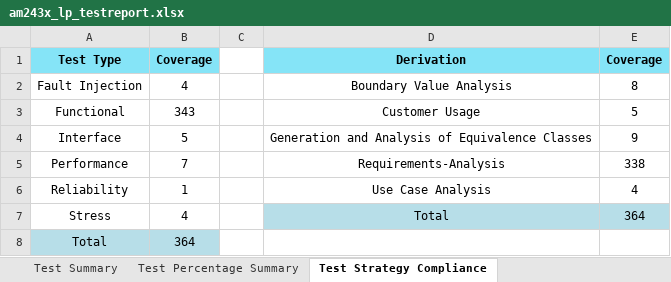
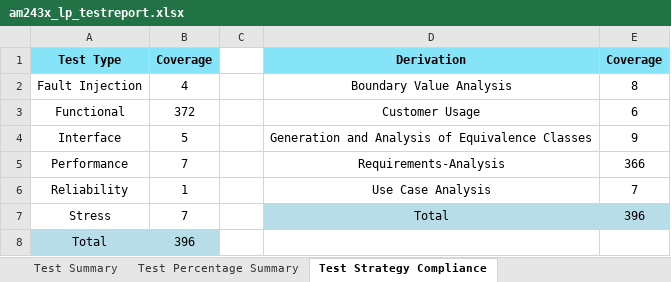
Before and after one commit to TexasInstruments/mcupsdk-core, an Excel workbook: docs/am64x_am243x/am243x_lp_testreport.xlsx, sheet Test Strategy Compliance, drawn as a sheet; values as stored, in another font and other column widths than the file's, no borders; the diff names each change by its address in the sheet, - before the commit and + after, or states it on an @@ line.

Commit message:
am64x/am243x: docs: add 9.2.1 test reports
 - add 9.2.1 test reports

Fixes: MCUSDK-13114

Signed-off-by: Venkatesan Krishnamoorthy <v-krishnamoorthy@ti.com>

```diff
--- a/docs/am64x_am243x/am243x_lp_testreport.xlsx (sheet Test Strategy Compliance)
+++ b/docs/am64x_am243x/am243x_lp_testreport.xlsx (sheet Test Strategy Compliance)
-B3: 343
+B3: 372
-E3: 5
+E3: 6
-E5: 338
+E5: 366
-E6: 4
+E6: 7
-B7: 4
+B7: 7
-E7: 364
+E7: 396
-B8: 364
+B8: 396
```
Also changed, not shown: sheet Test Plan | Execution Report, sheet Test Summary, sheet Script Input Parameters, docs/am64x_am243x/am243x_evm_testreport.xlsx, docs/am64x_am243x/am64x_evm_testreport.xlsx.
